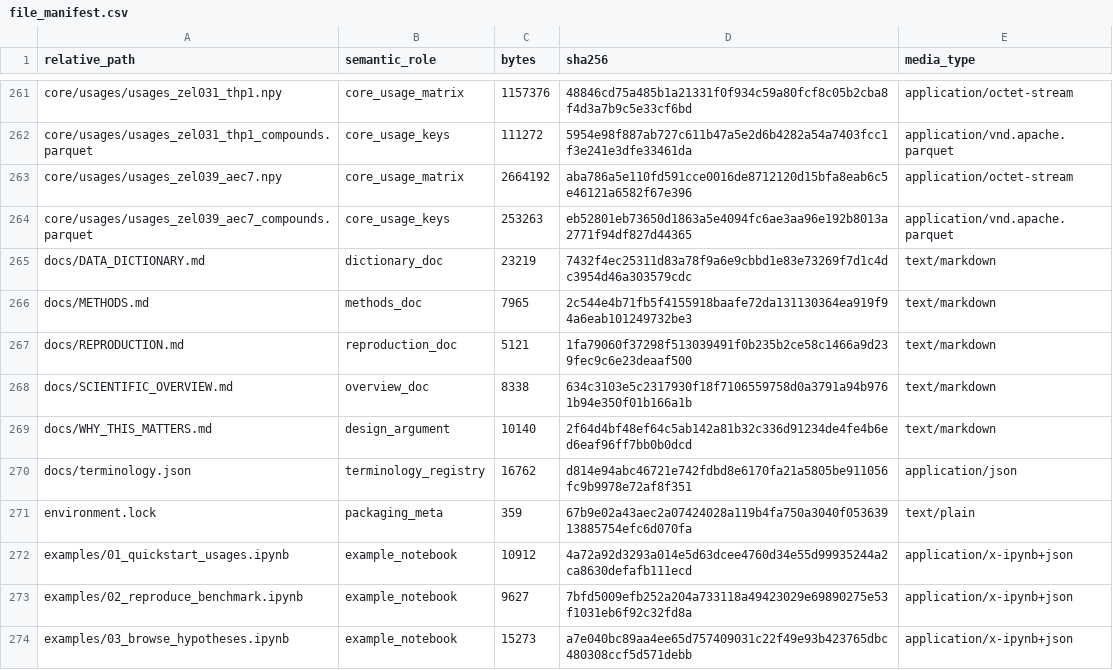
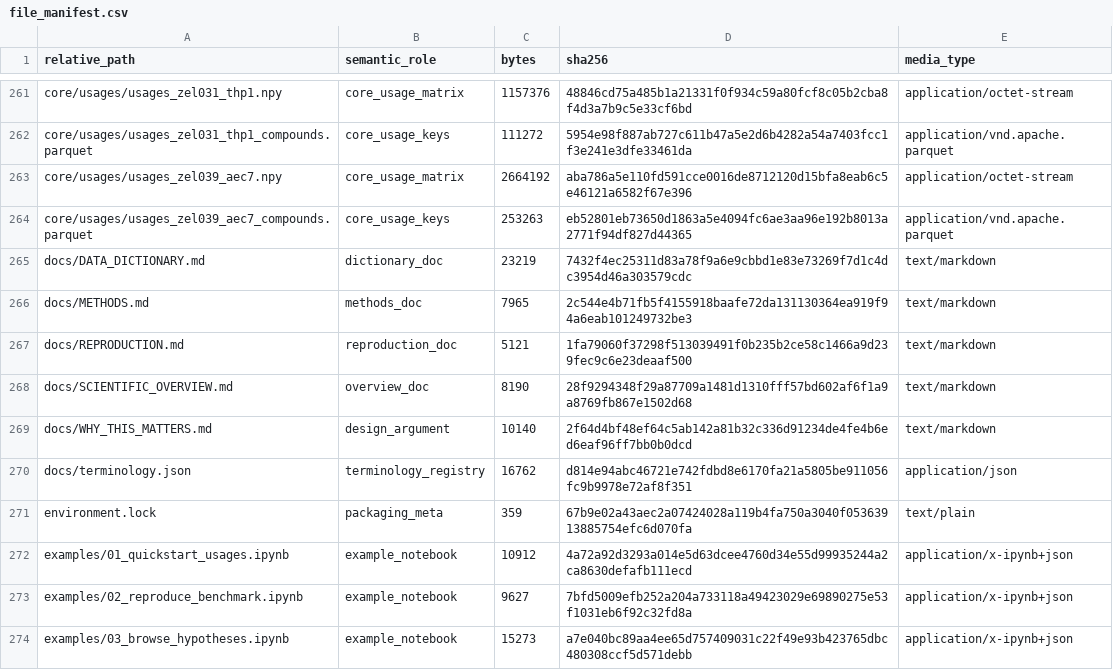
Before and after one commit to Zafrens/zscreen-pilot, a CSV file: provenance/file_manifest.csv, drawn as a sheet; only a part is shown, gaps mark what is left out.

Commit message:
docs: drop single-compound split-half row from the signal-strength table

```diff
--- a/provenance/file_manifest.csv
+++ b/provenance/file_manifest.csv
@@ -267,3 +267,3 @@ docs/METHODS.md,methods_doc,7965,2c544e4b71fb5f4155918baafe72da131130364ea919f94
 docs/REPRODUCTION.md,reproduction_doc,5121,1fa79060f37298f513039491f0b235b2ce58c1466a9d239fec9c6e23deaaf500,text/markdown
-docs/SCIENTIFIC_OVERVIEW.md,overview_doc,8338,634c3103e5c2317930f18f7106559758d0a3791a94b9761b94e350f01b166a1b,text/markdown
+docs/SCIENTIFIC_OVERVIEW.md,overview_doc,8190,28f9294348f29a87709a1481d1310fff57bd602af6f1a9a8769fb867e1502d68,text/markdown
 docs/WHY_THIS_MATTERS.md,design_argument,10140,2f64d4bf48ef64c5ab142a81b32c336d91234de4fe4b6ed6eaf96ff7bb0b0dcd,text/markdown
```
Also changed, not shown: 2 other files.
